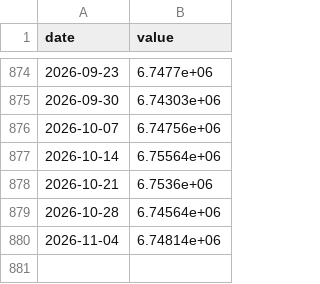
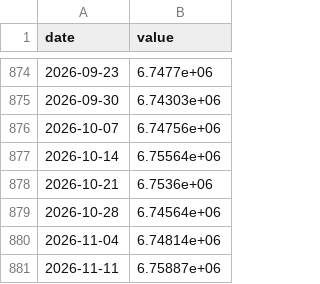
Before and after one commit to Denyskaaa/regime-desk, a CSV file: data/fred/WALCL.csv, drawn as a sheet; only a part is shown, gaps mark what is left out; the diff names each change by its address in the sheet, - before the commit and + after, or states it on an @@ line.

```diff
--- a/data/fred/WALCL.csv
+++ b/data/fred/WALCL.csv
+row 881: 2026-11-11 | 6.75887e+06
```
Also changed, not shown: data/fred/T10Y2Y.csv, data/fred/T10Y3M.csv, 8 other files.
